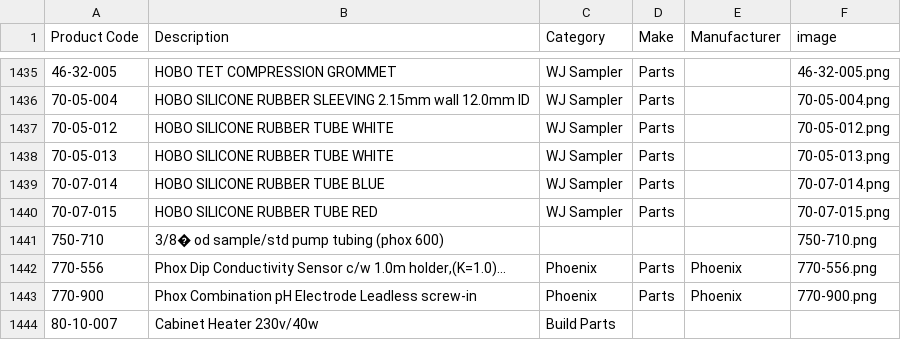
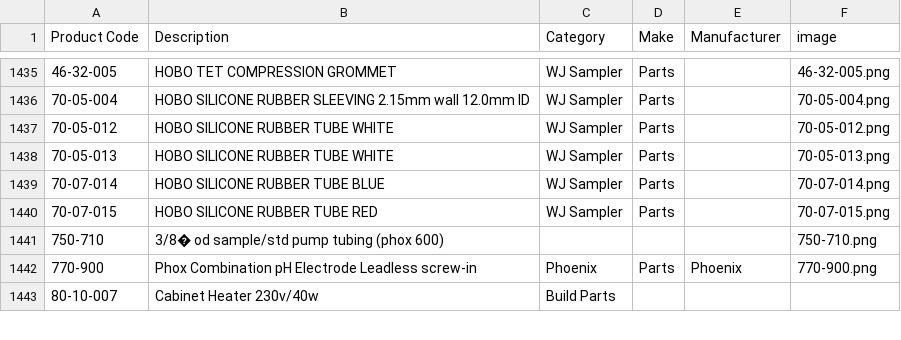
Before and after one commit to tomward0606/PartsProjectMain, a CSV file: parts.csv, drawn as a sheet; only a part is shown, gaps mark what is left out.

Commit message:
Delete part: 770-556

```diff
--- a/parts.csv
+++ b/parts.csv
@@ -1441,3 +1441,2 @@ Product Code,Description,Category,Make,Manufacturer,image
 750-710,3/8� od sample/std pump tubing (phox 600),,,,750-710.png
-770-556,"Phox Dip Conductivity Sensor c/w 1.0m holder,(K=1.0)...",Phoenix,Parts,Phoenix,770-556.png
 770-900,Phox Combination pH Electrode Leadless screw-in,Phoenix,Parts,Phoenix,770-900.png
```
